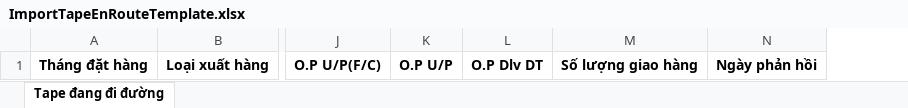
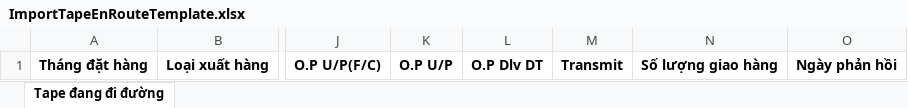
Before and after one commit to kcvn/kvc-wh-be, an Excel workbook: src/main/kotlin/com/kcvn/spm/assets/template/ImportTapeEnRouteTemplate.xlsx, sheet Tape đang đi đường, drawn as a sheet; only a part is shown, gaps mark what is left out; values as stored, in another font and other column widths than the file's, no borders; the diff names each change by its address in the sheet, - before the commit and + after, or states it on an @@ line.

```diff
--- a/src/main/kotlin/com/kcvn/spm/assets/template/ImportTapeEnRouteTemplate.xlsx (sheet Tape đang đi đường)
+++ b/src/main/kotlin/com/kcvn/spm/assets/template/ImportTapeEnRouteTemplate.xlsx (sheet Tape đang đi đường)
+column M, row 1: Transmit
```
Also changed, not shown: 4 other files.
